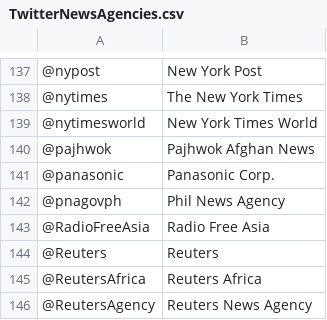
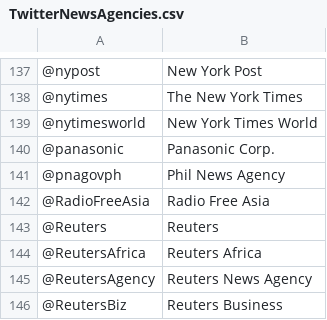
Before and after one commit to Sylvie18/NewsCrawler, a CSV file: data/TwitterNewsAgencies.csv, drawn as a sheet; only a part is shown, gaps mark what is left out; the shorter side is filled out with more unchanged rows; the diff names each change by its address in the sheet, - before the commit and + after, or states it on an @@ line.

```diff
--- a/data/TwitterNewsAgencies.csv
+++ b/data/TwitterNewsAgencies.csv
-row 140: @pajhwok | Pajhwok Afghan News
```
Also changed, not shown: 6 other files.
